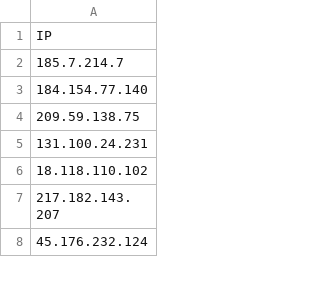
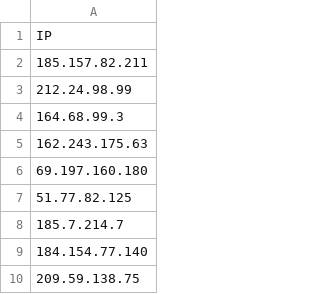
Before and after one commit to Nanparam/HTMLRef, a CSV file: C2.csv, drawn as a sheet; only a part is shown; the shorter side is filled out with more unchanged rows; the diff names each change by its address in the sheet, - before the commit and + after, or states it on an @@ line.

Commit message:
Update C2.csv

```diff
--- a/C2.csv
+++ b/C2.csv
+row 2: 185.157.82.211
+row 3: 212.24.98.99
+row 4: 164.68.99.3
+row 5: 162.243.175.63
+row 6: 69.197.160.180
+row 7: 51.77.82.125
```
